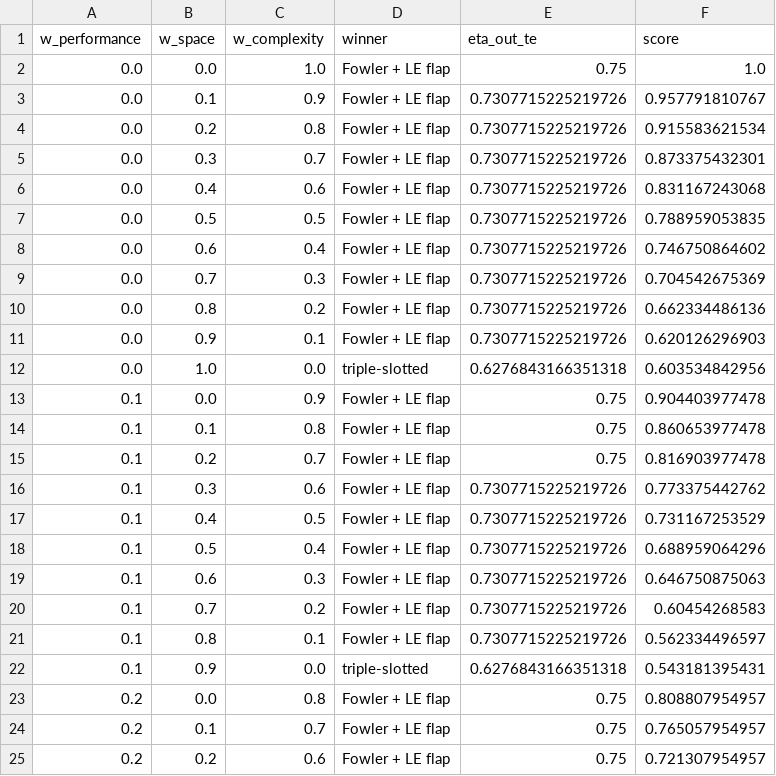
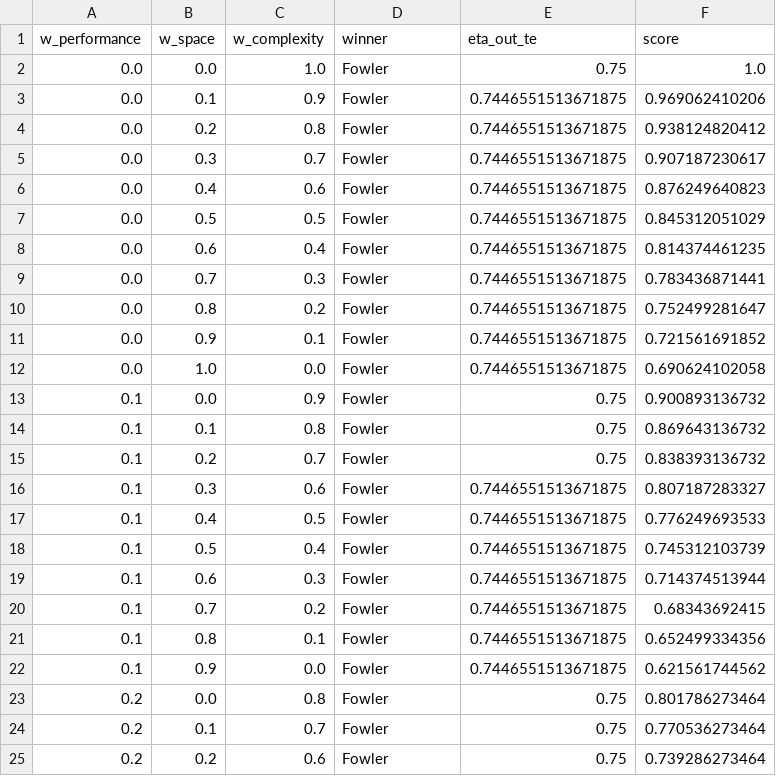
Before and after one commit to NeonloopStudios/B12, a CSV file: wp2/results/hld_v2/sensitivity.csv, drawn as a sheet; only a part is shown; the diff covers the shown part only.

```diff
--- a/wp2/results/hld_v2/sensitivity.csv
+++ b/wp2/results/hld_v2/sensitivity.csv
@@ -1,25 +1,25 @@
 w_performance,w_space,w_complexity,winner,eta_out_te,score
-0.0,0.0,1.0,Fowler + LE flap,0.75,1.0
-0.0,0.1,0.9,Fowler + LE flap,0.7307715225219726,0.957791810767
-0.0,0.2,0.8,Fowler + LE flap,0.7307715225219726,0.915583621534
-0.0,0.3,0.7,Fowler + LE flap,0.7307715225219726,0.873375432301
-0.0,0.4,0.6,Fowler + LE flap,0.7307715225219726,0.831167243068
-0.0,0.5,0.5,Fowler + LE flap,0.7307715225219726,0.788959053835
-0.0,0.6,0.4,Fowler + LE flap,0.7307715225219726,0.746750864602
-0.0,0.7,0.3,Fowler + LE flap,0.7307715225219726,0.704542675369
-0.0,0.8,0.2,Fowler + LE flap,0.7307715225219726,0.662334486136
-0.0,0.9,0.1,Fowler + LE flap,0.7307715225219726,0.620126296903
-0.0,1.0,0.0,triple-slotted,0.6276843166351318,0.603534842956
-0.1,0.0,0.9,Fowler + LE flap,0.75,0.904403977478
-0.1,0.1,0.8,Fowler + LE flap,0.75,0.860653977478
-0.1,0.2,0.7,Fowler + LE flap,0.75,0.816903977478
-0.1,0.3,0.6,Fowler + LE flap,0.7307715225219726,0.773375442762
-0.1,0.4,0.5,Fowler + LE flap,0.7307715225219726,0.731167253529
-0.1,0.5,0.4,Fowler + LE flap,0.7307715225219726,0.688959064296
-0.1,0.6,0.3,Fowler + LE flap,0.7307715225219726,0.646750875063
-0.1,0.7,0.2,Fowler + LE flap,0.7307715225219726,0.60454268583
-0.1,0.8,0.1,Fowler + LE flap,0.7307715225219726,0.562334496597
-0.1,0.9,0.0,triple-slotted,0.6276843166351318,0.543181395431
-0.2,0.0,0.8,Fowler + LE flap,0.75,0.808807954957
-0.2,0.1,0.7,Fowler + LE flap,0.75,0.765057954957
-0.2,0.2,0.6,Fowler + LE flap,0.75,0.721307954957
+0.0,0.0,1.0,Fowler,0.75,1.0
+0.0,0.1,0.9,Fowler,0.7446551513671875,0.969062410206
+0.0,0.2,0.8,Fowler,0.7446551513671875,0.938124820412
+0.0,0.3,0.7,Fowler,0.7446551513671875,0.907187230617
+0.0,0.4,0.6,Fowler,0.7446551513671875,0.876249640823
+0.0,0.5,0.5,Fowler,0.7446551513671875,0.845312051029
+0.0,0.6,0.4,Fowler,0.7446551513671875,0.814374461235
+0.0,0.7,0.3,Fowler,0.7446551513671875,0.783436871441
+0.0,0.8,0.2,Fowler,0.7446551513671875,0.752499281647
+0.0,0.9,0.1,Fowler,0.7446551513671875,0.721561691852
+0.0,1.0,0.0,Fowler,0.7446551513671875,0.690624102058
+0.1,0.0,0.9,Fowler,0.75,0.900893136732
+0.1,0.1,0.8,Fowler,0.75,0.869643136732
+0.1,0.2,0.7,Fowler,0.75,0.838393136732
+0.1,0.3,0.6,Fowler,0.7446551513671875,0.807187283327
+0.1,0.4,0.5,Fowler,0.7446551513671875,0.776249693533
+0.1,0.5,0.4,Fowler,0.7446551513671875,0.745312103739
+0.1,0.6,0.3,Fowler,0.7446551513671875,0.714374513944
+0.1,0.7,0.2,Fowler,0.7446551513671875,0.68343692415
+0.1,0.8,0.1,Fowler,0.7446551513671875,0.652499334356
+0.1,0.9,0.0,Fowler,0.7446551513671875,0.621561744562
+0.2,0.0,0.8,Fowler,0.75,0.801786273464
+0.2,0.1,0.7,Fowler,0.75,0.770536273464
+0.2,0.2,0.6,Fowler,0.75,0.739286273464
```
Also changed, not shown: 53 edited cells elsewhere in this file, wp2/results/hld/clean_polar_landing.csv, wp2/results/hld/clean_wing.csv, 23 other files.
